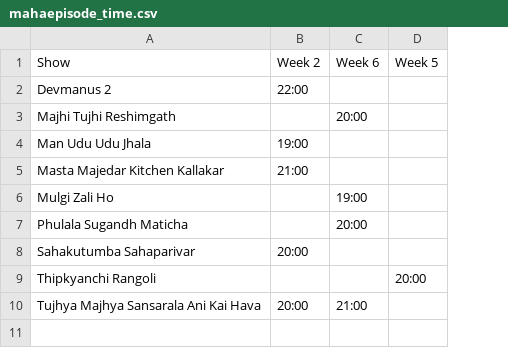
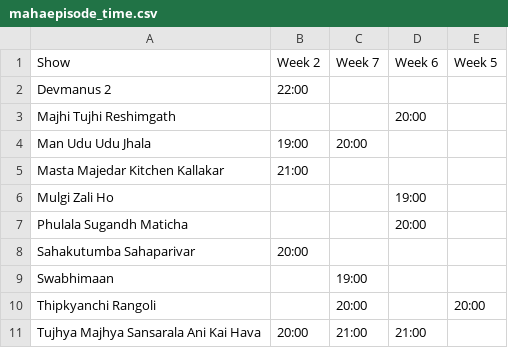
Before and after one commit to rohitk04/marathi-shows-data, a CSV file: data/csv/shows/mahaepisode/mahaepisode_time.csv, drawn as a sheet; the diff names each change by its address in the sheet, - before the commit and + after, or states it on an @@ line.

Commit message:
Added week 7 data for mahaepisode

```diff
--- a/data/csv/shows/mahaepisode/mahaepisode_time.csv
+++ b/data/csv/shows/mahaepisode/mahaepisode_time.csv
+column C (Week 7), row 4: 20:00; rows 10-11: 20:00 | 21:00
+row 9: Swabhimaan |  | 19:00
```
Also changed, not shown: data/csv/shows/mahaepisode/mahaepisode_info.csv, data/csv/shows/mahaepisode/mahaepisode_rank.csv, 5 other files.
